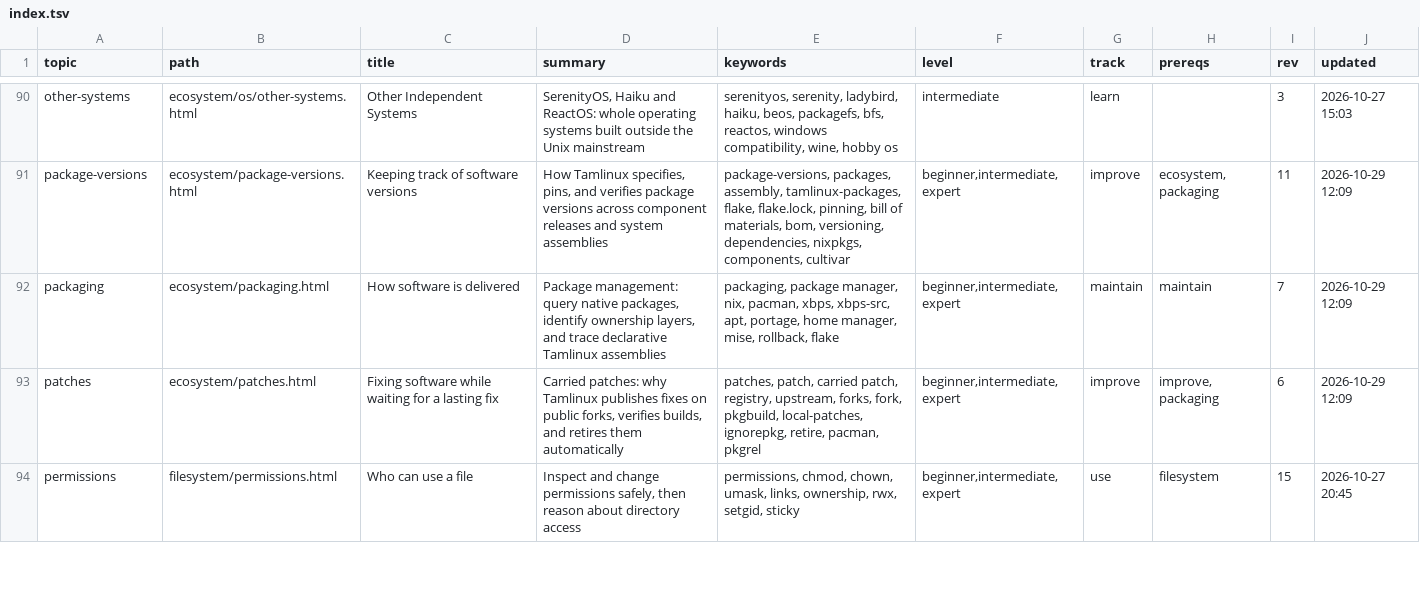
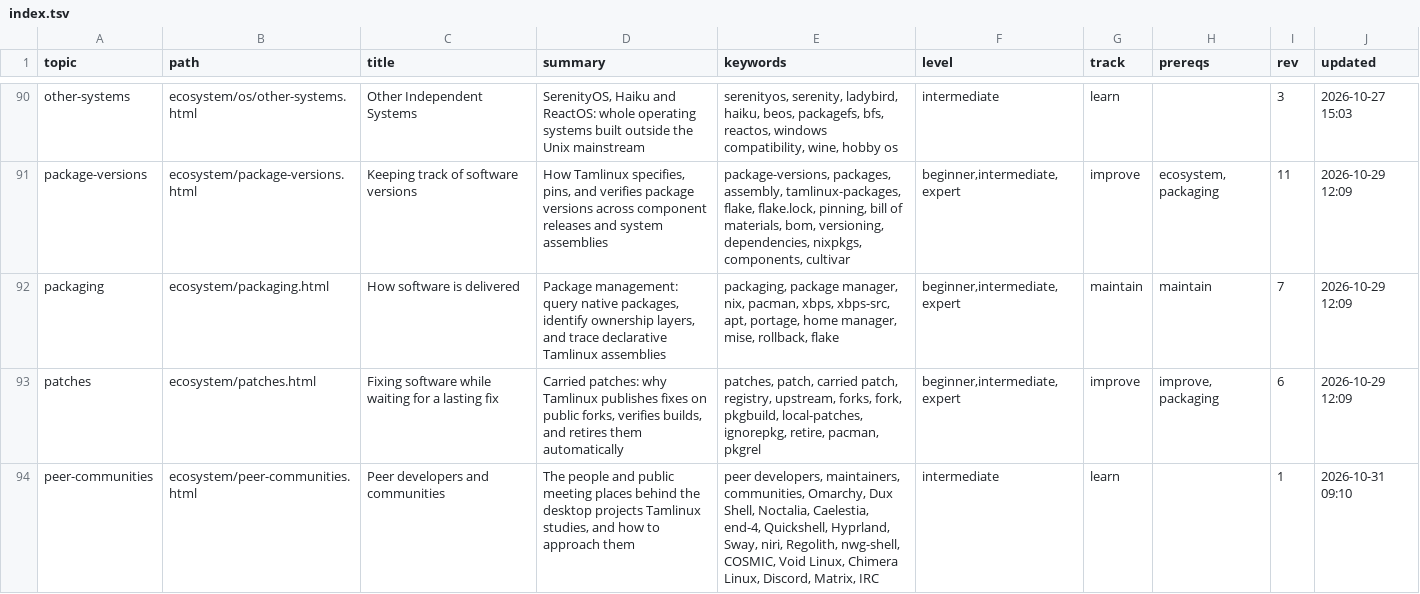
Before and after one commit to greenermoose/tam, a TSV file: knowledge/index.tsv, drawn as a sheet; only a part is shown, gaps mark what is left out; the shorter side is filled out with more unchanged rows; the diff covers the shown part only.

```diff
--- a/knowledge/index.tsv
+++ b/knowledge/index.tsv
@@ -93 +93,2 @@ packaging	ecosystem/packaging.html	How software is delivered	Package management:
 patches	ecosystem/patches.html	Fixing software while waiting for a lasting fix	Carried patches: why Tamlinux publishes fixes on public forks, verifies builds, and retires them automatically	patches, patch, carried patch, registry, upstream, forks, fork, pkgbuild, local-patches, ignorepkg, retire, pacman, pkgrel	beginner,intermediate,expert	improve	improve, packaging	6	2026-10-29 12:09
+peer-communities	ecosystem/peer-communities.html	Peer developers and communities	The people and public meeting places behind the desktop projects Tamlinux studies, and how to approach them	peer developers, maintainers, communities, Omarchy, Dux Shell, Noctalia, Caelestia, end-4, Quickshell, Hyprland, Sway, niri, Regolith, nwg-shell, COSMIC, Void Linux, Chimera Linux, Discord, Matrix, IRC	intermediate	learn		1	2026-10-31 09:10
```
Also changed, not shown: 1 added row and 2 edited cells elsewhere in this file, knowledge/index.kinds.tsv, knowledge/index.parents.tsv, 4 other files.
